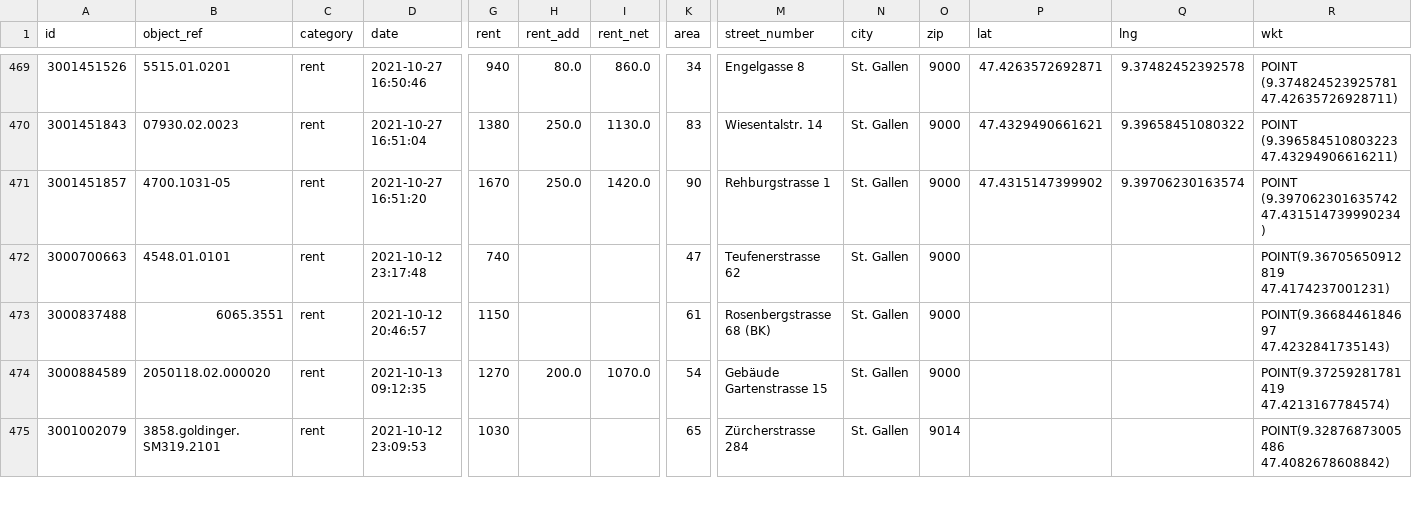
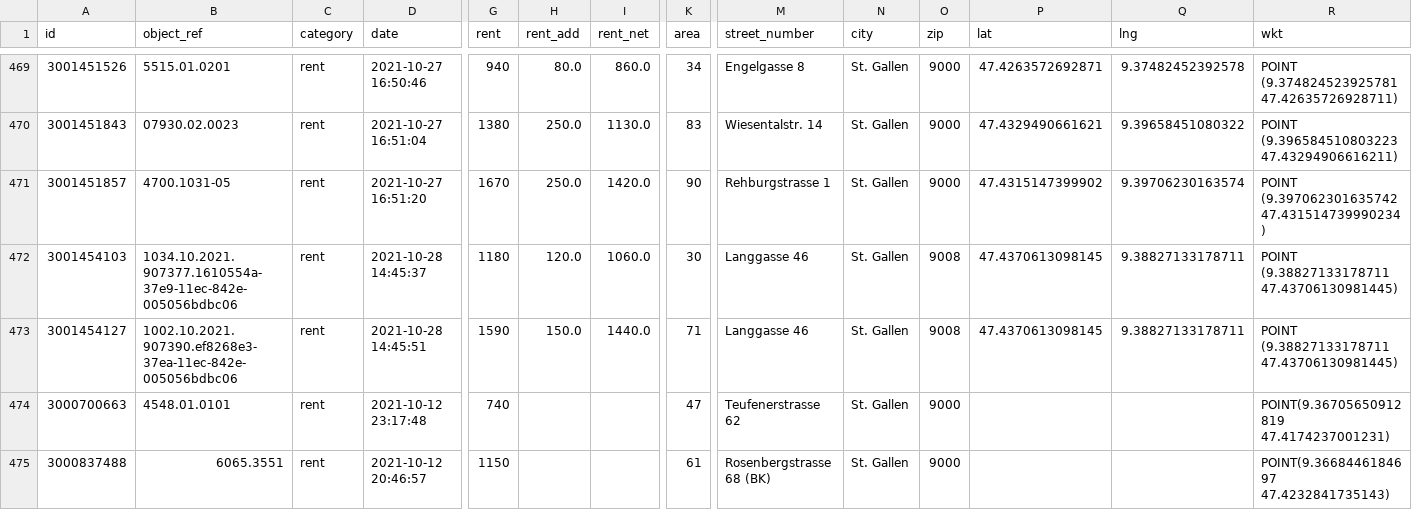
Before and after one commit to cividi/st-gallen-urban-indicators, a CSV file: data/price-monitoring-extended.csv, drawn as a sheet; only a part is shown, gaps mark what is left out; the shorter side is filled out with more unchanged rows; rows hold the shown columns only; the diff names each change by its address in the sheet, - before the commit and + after, or states it on an @@ line.

```diff
--- a/data/price-monitoring-extended.csv
+++ b/data/price-monitoring-extended.csv
+row 472: 3001454103 | 1034.10.2021.907377.1610554a-37e9-11ec-842e-005056bdbc06 | rent | 2021-10-28 14:45:37 | 1180 | 120.0 | 1060.0 | 30 | Langgasse 46 | St. Gallen | 9008 | 47.4370613098145 | 9.38827133178711 | POINT (9.38827133178711 47.43706130981445)
+row 473: 3001454127 | 1002.10.2021.907390.ef8268e3-37ea-11ec-842e-005056bdbc06 | rent | 2021-10-28 14:45:51 | 1590 | 150.0 | 1440.0 | 71 | Langgasse 46 | St. Gallen | 9008 | 47.4370613098145 | 9.38827133178711 | POINT (9.38827133178711 47.43706130981445)
```
Also changed, not shown: data/price-monitoring.csv, 4 other files.
